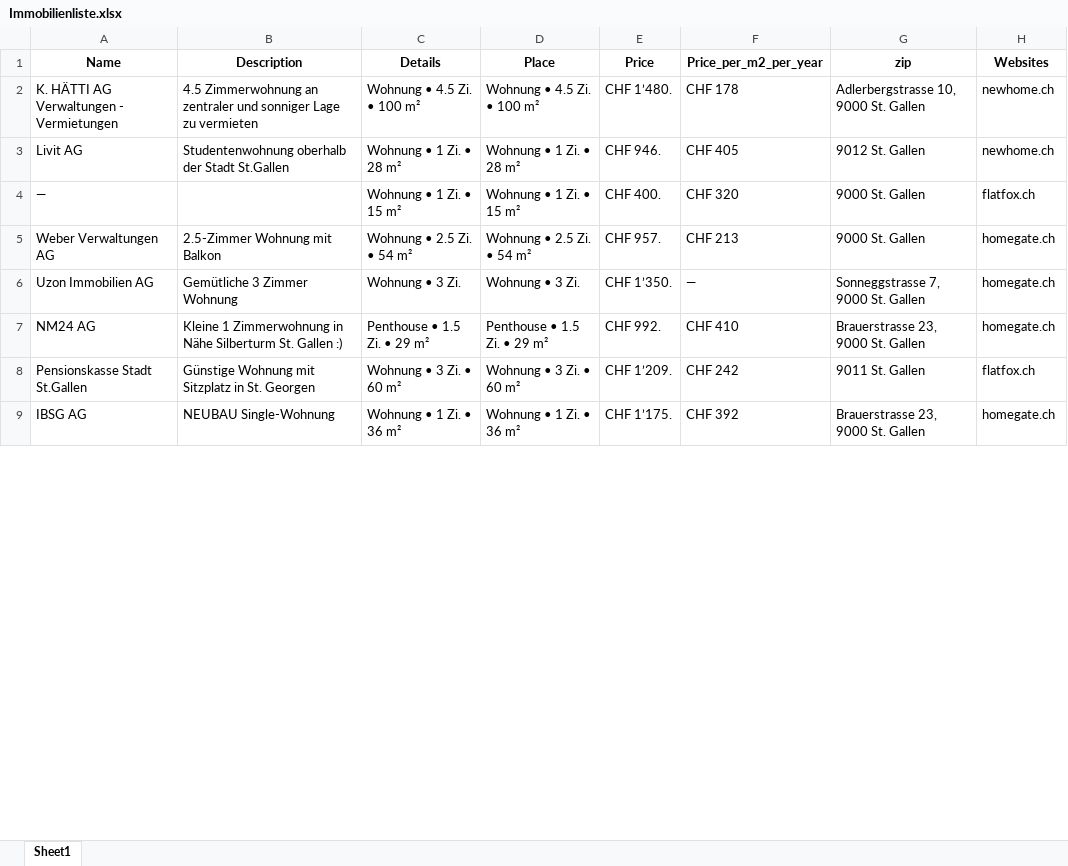
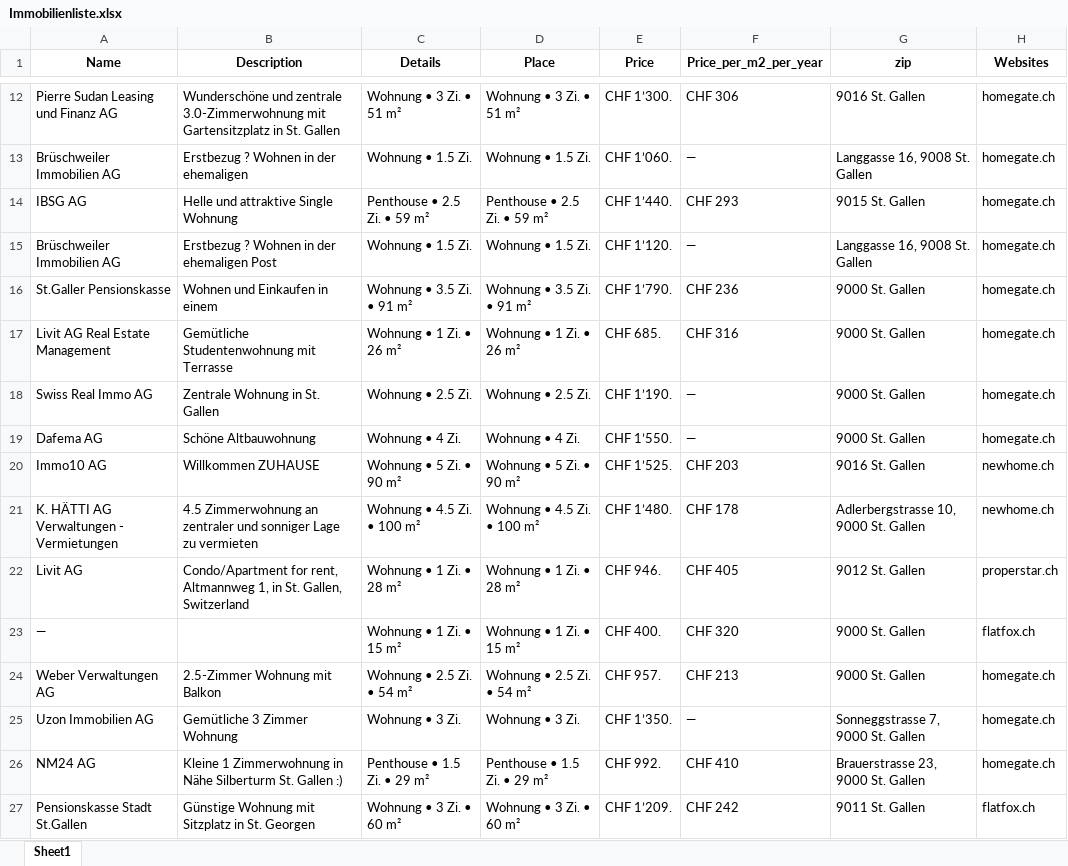
Before and after one commit to lorexzx/CS, an Excel workbook: Immobilienliste.xlsx, sheet Sheet1, drawn as a sheet; only a part is shown, gaps mark what is left out; the shorter side is filled out with more unchanged rows; values as stored, in another font and other column widths than the file's, no borders; addresses are those after the commit; the diff covers the shown part only; the diff names each change by its address in the sheet, - before the commit and + after, or states it on an @@ line.

Commit message:
Updated Immobilienliste via Workflow

```diff
--- a/Immobilienliste.xlsx (sheet Sheet1)
+++ b/Immobilienliste.xlsx (sheet Sheet1)
+row 12: Pierre Sudan Leasing und Finanz AG | Wunderschöne und zentrale 3.0-Zimmerwohnung mit Gartensitzplatz in St. Gallen | Wohnung • 3 Zi. • 51 m² | Wohnung • 3 Zi. • 51 m² | CHF 1’300. | CHF 306 | 9016 St. Gallen | homegate.ch
+row 13: Brüschweiler Immobilien AG | Erstbezug ? Wohnen in der ehemaligen | Wohnung • 1.5 Zi. | Wohnung • 1.5 Zi. | CHF 1’060. | — | Langgasse 16, 9008 St. Gallen | homegate.ch
+row 14: IBSG AG | Helle und attraktive Single Wohnung | Penthouse • 2.5 Zi. • 59 m² | Penthouse • 2.5 Zi. • 59 m² | CHF 1’440. | CHF 293 | 9015 St. Gallen | homegate.ch
+row 15: Brüschweiler Immobilien AG | Erstbezug ? Wohnen in der ehemaligen Post | Wohnung • 1.5 Zi. | Wohnung • 1.5 Zi. | CHF 1’120. | — | Langgasse 16, 9008 St. Gallen | homegate.ch
+row 16: St.Galler Pensionskasse | Wohnen und Einkaufen in einem | Wohnung • 3.5 Zi. • 91 m² | Wohnung • 3.5 Zi. • 91 m² | CHF 1’790. | CHF 236 | 9000 St. Gallen | homegate.ch
+row 17: Livit AG Real Estate Management | Gemütliche Studentenwohnung mit Terrasse | Wohnung • 1 Zi. • 26 m² | Wohnung • 1 Zi. • 26 m² | CHF 685. | CHF 316 | 9000 St. Gallen | homegate.ch
+row 18: Swiss Real Immo AG | Zentrale Wohnung in St. Gallen | Wohnung • 2.5 Zi. | Wohnung • 2.5 Zi. | CHF 1’190. | — | 9000 St. Gallen | homegate.ch
+row 19: Dafema AG | Schöne Altbauwohnung | Wohnung • 4 Zi. | Wohnung • 4 Zi. | CHF 1’550. | — | 9000 St. Gallen | homegate.ch
+row 20: Immo10 AG | Willkommen ZUHAUSE | Wohnung • 5 Zi. • 90 m² | Wohnung • 5 Zi. • 90 m² | CHF 1’525. | CHF 203 | 9016 St. Gallen | newhome.ch
-B22 (Description): Studentenwohnung oberhalb der Stadt St.Gallen
+B22 (Description): Condo/Apartment for rent, Altmannweg 1, in St. Gallen, Switzerland
-H22 (Websites): newhome.ch
+H22 (Websites): properstar.ch
```
Also changed, not shown: 18 added rows, 27 removed rows and 13 edited cells elsewhere in this sheet.
